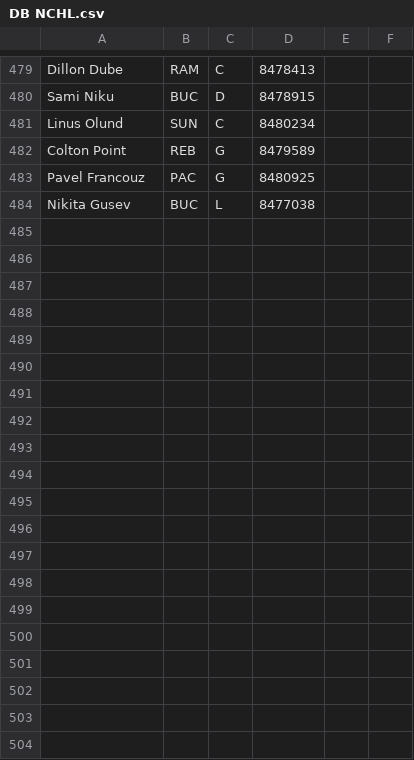
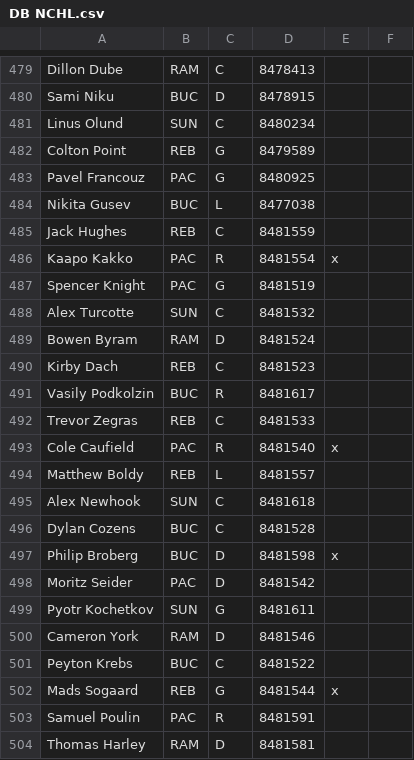
Before and after one commit to SunsHC/NCHLRoster, a CSV file: NCHLRoster/NCHLRoster/bin/Debug/DB NCHL.csv, drawn as a sheet; only a part is shown, gaps mark what is left out; the diff covers the shown part only; the diff names each change by its address in the sheet, - before the commit and + after, or states it on an @@ line.

Commit message:
file update

```diff
--- a/NCHLRoster/NCHLRoster/bin/Debug/DB NCHL.csv
+++ b/NCHLRoster/NCHLRoster/bin/Debug/DB NCHL.csv
+row 485: Jack Hughes | REB | C | 8481559
+row 486: Kaapo Kakko | PAC | R | 8481554 | x
+row 487: Spencer Knight | PAC | G | 8481519
+row 488: Alex Turcotte | SUN | C | 8481532
+row 489: Bowen Byram | RAM | D | 8481524
+row 490: Kirby Dach | REB | C | 8481523
+row 491: Vasily Podkolzin | BUC | R | 8481617
+row 492: Trevor Zegras | REB | C | 8481533
+row 493: Cole Caufield | PAC | R | 8481540 | x
+row 494: Matthew Boldy | REB | L | 8481557
+row 495: Alex Newhook | SUN | C | 8481618
+row 496: Dylan Cozens | BUC | C | 8481528
+row 497: Philip Broberg | BUC | D | 8481598 | x
+row 498: Moritz Seider | PAC | D | 8481542
+row 499: Pyotr Kochetkov | SUN | G | 8481611
+row 500: Cameron York | RAM | D | 8481546
+row 501: Peyton Krebs | BUC | C | 8481522
+row 502: Mads Sogaard | REB | G | 8481544 | x
+row 503: Samuel Poulin | PAC | R | 8481591
+row 504: Thomas Harley | RAM | D | 8481581
```
Also changed, not shown: 11 added rows and 56 edited cells elsewhere in this file.
